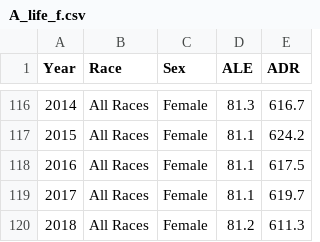
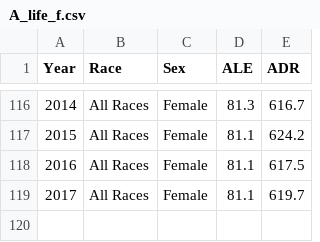
Before and after one commit to memc1235/Narrative-Vis, a CSV file: A_life_f.csv, drawn as a sheet; only a part is shown, gaps mark what is left out; the diff names each change by its address in the sheet, - before the commit and + after, or states it on an @@ line.

```diff
--- a/A_life_f.csv
+++ b/A_life_f.csv
-row 120: 2018 | All Races | Female | 81.2 | 611.3
```
Also changed, not shown: A_life_m.csv, B_life_f.csv, 4 other files.
